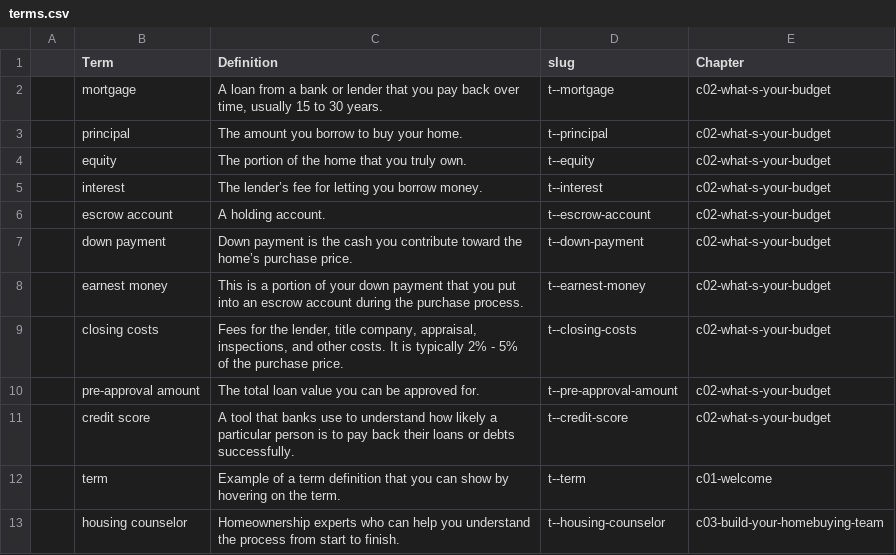
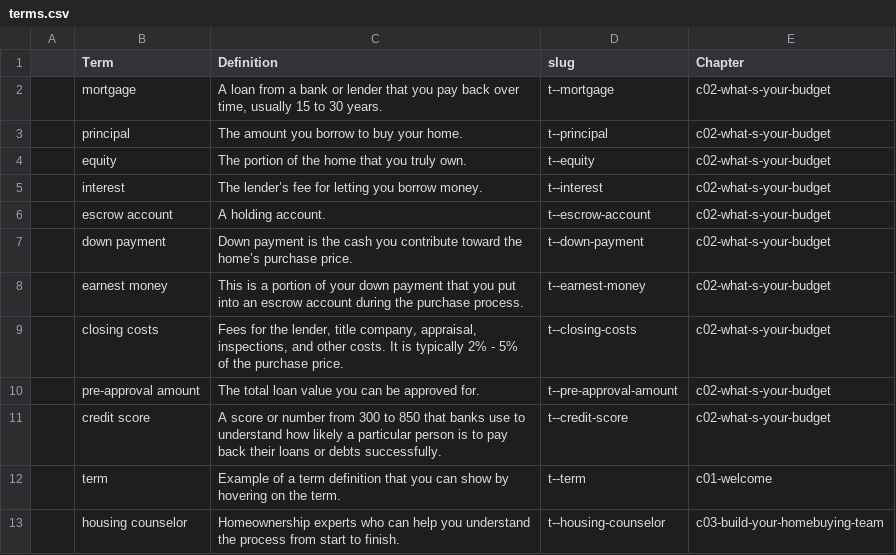
Before and after one commit to mokshadata/own-the-hou--journey--demo, a CSV file: src/content/terms/terms.csv, drawn as a sheet; only a part is shown.

```diff
--- a/src/content/terms/terms.csv
+++ b/src/content/terms/terms.csv
@@ -10,3 +10,3 @@
 ,pre-approval amount,The total loan value you can be approved for.,t--pre-approval-amount,c02-what-s-your-budget
-,credit score,A tool that banks use to understand how likely a particular person is to pay back their loans or debts successfully.,t--credit-score,c02-what-s-your-budget
+,credit score,A score or number from 300 to 850 that banks use to understand how likely a particular person is to pay back their loans or debts successfully.,t--credit-score,c02-what-s-your-budget
 ,term,Example of a term definition that you can show by hovering on the term.,t--term,c01-welcome
```
Also changed, not shown: 2 other files.
